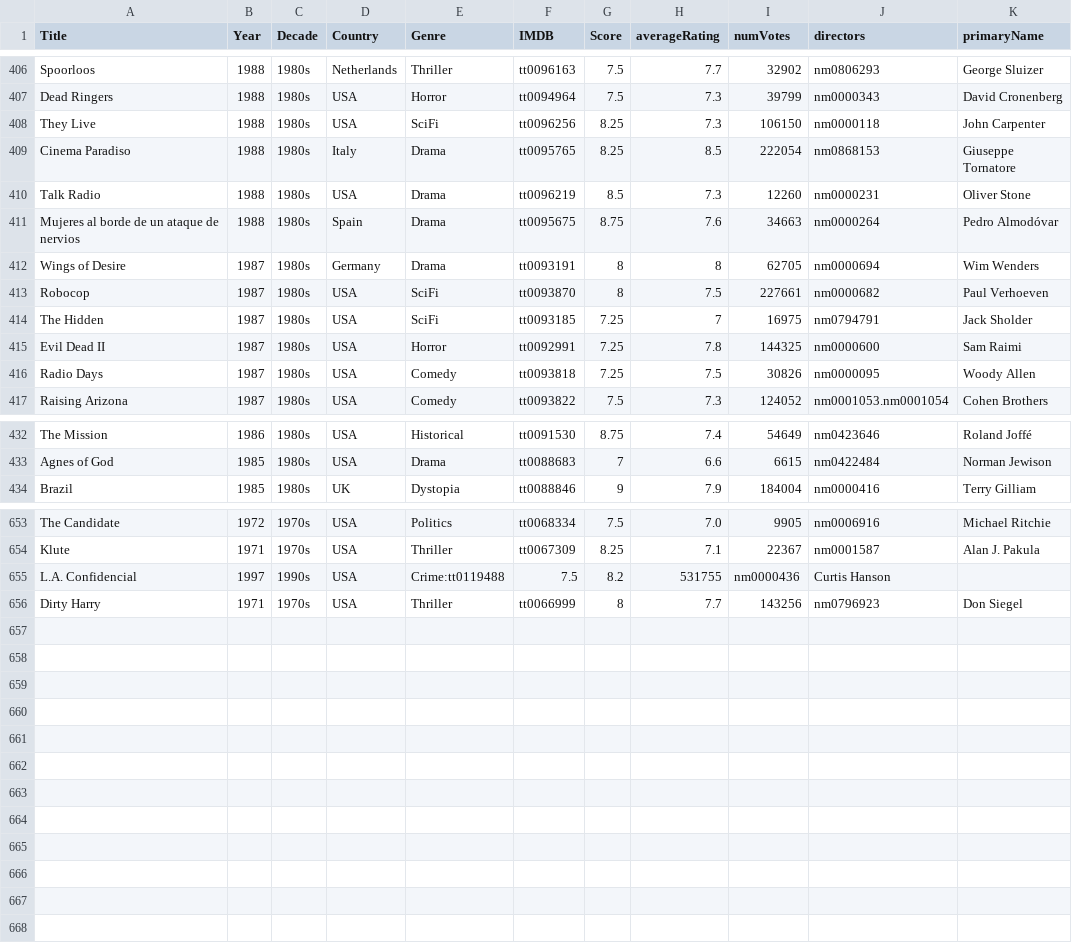
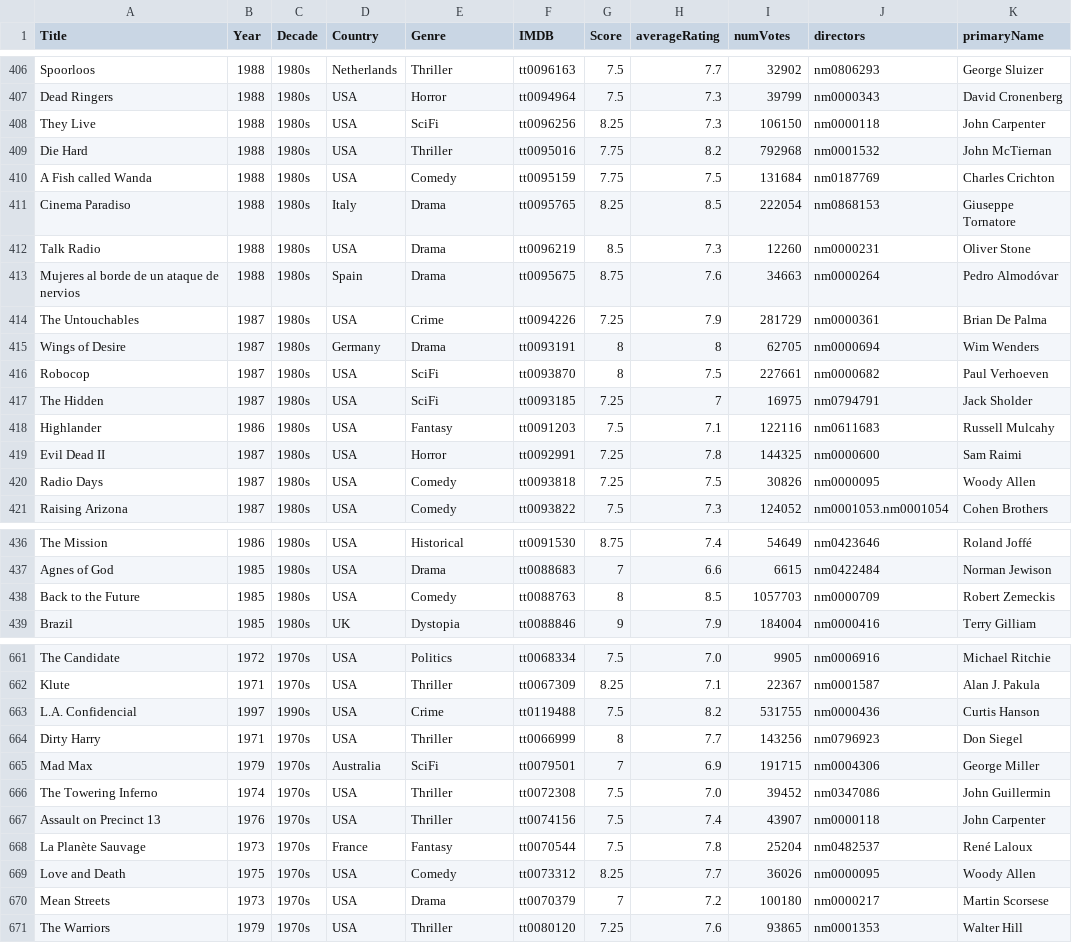
Before and after one commit to jpneto/movies, a CSV file: movies/best_movies_info.csv, drawn as a sheet; only a part is shown, gaps mark what is left out; the diff covers the shown part only.

```diff
--- a/movies/best_movies_info.csv
+++ b/movies/best_movies_info.csv
@@ -408,2 +408,4 @@ Dead Ringers;1988;1980s;USA;Horror;tt0094964;7.5;7.3;39799;nm0000343;David Crone
 They Live;1988;1980s;USA;SciFi;tt0096256;8.25;7.3;106150;nm0000118;John Carpenter
+Die Hard;1988;1980s;USA;Thriller;tt0095016;7.75;8.2;792968;nm0001532;John McTiernan
+A Fish called Wanda;1988;1980s;USA;Comedy;tt0095159;7.75;7.5;131684;nm0187769;Charles Crichton
 Cinema Paradiso;1988;1980s;Italy;Drama;tt0095765;8.25;8.5;222054;nm0868153;Giuseppe Tornatore
@@ -411,2 +413,3 @@ Talk Radio;1988;1980s;USA;Drama;tt0096219;8.5;7.3;12260;nm0000231;Oliver Stone
 Mujeres al borde de un ataque de nervios;1988;1980s;Spain;Drama;tt0095675;8.75;7.6;34663;nm0000264;Pedro Almodóvar
+The Untouchables;1987;1980s;USA;Crime;tt0094226;7.25;7.9;281729;nm0000361;Brian De Palma
 Wings of Desire;1987;1980s;Germany;Drama;tt0093191;8;8;62705;nm0000694;Wim Wenders
@@ -414,2 +417,3 @@ Robocop;1987;1980s;USA;SciFi;tt0093870;8;7.5;227661;nm0000682;Paul Verhoeven
 The Hidden;1987;1980s;USA;SciFi;tt0093185;7.25;7;16975;nm0794791;Jack Sholder
+Highlander;1986;1980s;USA;Fantasy;tt0091203;7.5;7.1;122116;nm0611683;Russell Mulcahy
 Evil Dead II;1987;1980s;USA;Horror;tt0092991;7.25;7.8;144325;nm0000600;Sam Raimi
@@ -433,2 +437,3 @@ The Mission;1986;1980s;USA;Historical;tt0091530;8.75;7.4;54649;nm0423646;Roland
 Agnes of God;1985;1980s;USA;Drama;tt0088683;7;6.6;6615;nm0422484;Norman Jewison
+Back to the Future;1985;1980s;USA;Comedy;tt0088763;8;8.5;1057703;nm0000709;Robert Zemeckis
 Brazil;1985;1980s;UK;Dystopia;tt0088846;9;7.9;184004;nm0000416;Terry Gilliam
@@ -654,3 +662,10 @@ The Candidate;1972;1970s;USA;Politics;tt0068334;7.5;7.0;9905;nm0006916;Michael R
 Klute;1971;1970s;USA;Thriller;tt0067309;8.25;7.1;22367;nm0001587;Alan J. Pakula
-L.A. Confidencial;1997;1990s;USA;Crime:tt0119488;7.5;8.2;531755;nm0000436;Curtis Hanson
+L.A. Confidencial;1997;1990s;USA;Crime;tt0119488;7.5;8.2;531755;nm0000436;Curtis Hanson
 Dirty Harry;1971;1970s;USA;Thriller;tt0066999;8;7.7;143256;nm0796923;Don Siegel
+Mad Max;1979;1970s;Australia;SciFi;tt0079501;7;6.9;191715;nm0004306;George Miller
+The Towering Inferno;1974;1970s;USA;Thriller;tt0072308;7.5;7.0;39452;nm0347086;John Guillermin
+Assault on Precinct 13;1976;1970s;USA;Thriller;tt0074156;7.5;7.4;43907;nm0000118;John Carpenter
+La Planète Sauvage;1973;1970s;France;Fantasy;tt0070544;7.5;7.8;25204;nm0482537;René Laloux
+Love and Death;1975;1970s;USA;Comedy;tt0073312;8.25;7.7;36026;nm0000095;Woody Allen
+Mean Streets;1973;1970s;USA;Drama;tt0070379;7;7.2;100180;nm0000217;Martin Scorsese
+The Warriors;1979;1970s;USA;Thriller;tt0080120;7.25;7.6;93865;nm0001353;Walter Hill
```
Also changed, not shown: 3 added rows and 2 edited cells elsewhere in this file, 1 other file.
